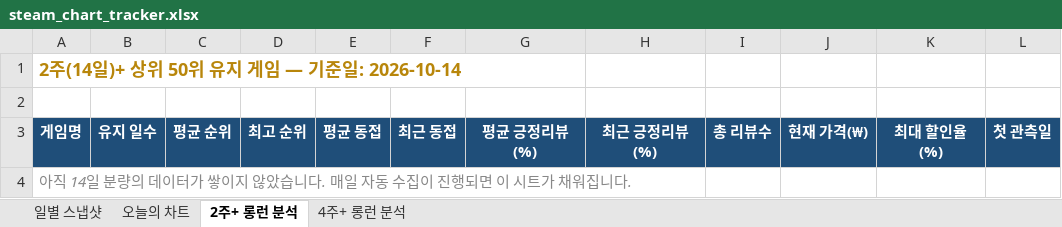
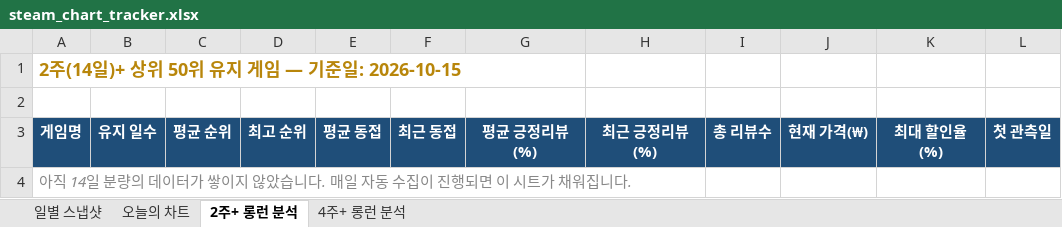
Before and after one commit to yunahro0513/steam-tracker, an Excel workbook: steam_chart_tracker.xlsx, sheet 2주+ 롱런 분석, drawn as a sheet; only a part is shown; values as stored, in another font and other column widths than the file's, no borders; the diff names each change by its address in the sheet, - before the commit and + after, or states it on an @@ line.

```diff
--- a/steam_chart_tracker.xlsx (sheet 2주+ 롱런 분석)
+++ b/steam_chart_tracker.xlsx (sheet 2주+ 롱런 분석)
-A1: 2주(14일)+ 상위 50위 유지 게임 — 기준일: 2026-10-14
+A1: 2주(14일)+ 상위 50위 유지 게임 — 기준일: 2026-10-15
```
Also changed, not shown: sheet 일별 스냅샷, sheet 4주+ 롱런 분석, sheet 오늘의 차트, 1 other file.
